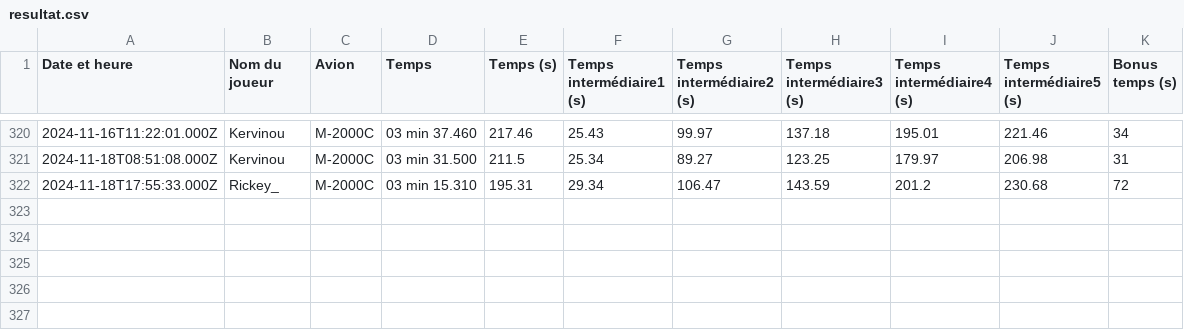
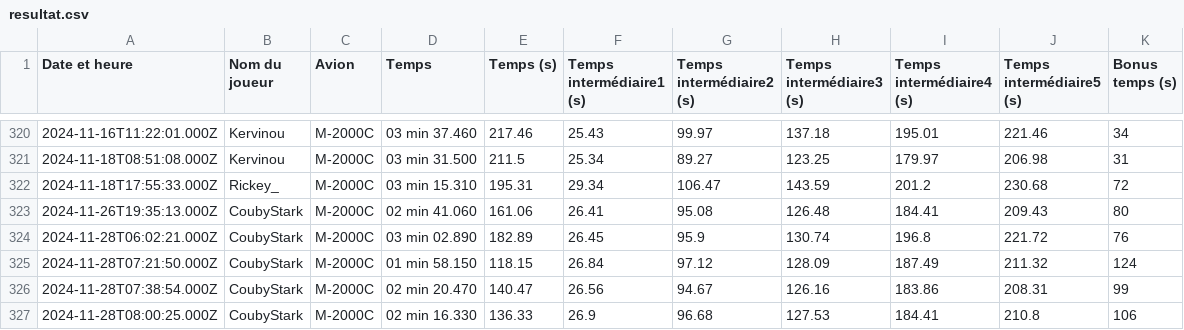
Before and after one commit to Cellules-Rapaces/Dagger-One, a CSV file: docs/data/resultat.csv, drawn as a sheet; only a part is shown, gaps mark what is left out; the diff names each change by its address in the sheet, - before the commit and + after, or states it on an @@ line.

Commit message:
Data update

```diff
--- a/docs/data/resultat.csv
+++ b/docs/data/resultat.csv
+row 323: 2024-11-26T19:35:13.000Z | CoubyStark | M-2000C | 02 min 41.060 | 161.06 | 26.41 | 95.08 | 126.48 | 184.41 | 209.43 | 80
+row 324: 2024-11-28T06:02:21.000Z | CoubyStark | M-2000C | 03 min 02.890 | 182.89 | 26.45 | 95.9 | 130.74 | 196.8 | 221.72 | 76
+row 325: 2024-11-28T07:21:50.000Z | CoubyStark | M-2000C | 01 min 58.150 | 118.15 | 26.84 | 97.12 | 128.09 | 187.49 | 211.32 | 124
+row 326: 2024-11-28T07:38:54.000Z | CoubyStark | M-2000C | 02 min 20.470 | 140.47 | 26.56 | 94.67 | 126.16 | 183.86 | 208.31 | 99
+row 327: 2024-11-28T08:00:25.000Z | CoubyStark | M-2000C | 02 min 16.330 | 136.33 | 26.9 | 96.68 | 127.53 | 184.41 | 210.8 | 106
```
Also changed, not shown: static/data/resultat.csv, 2 other files.
